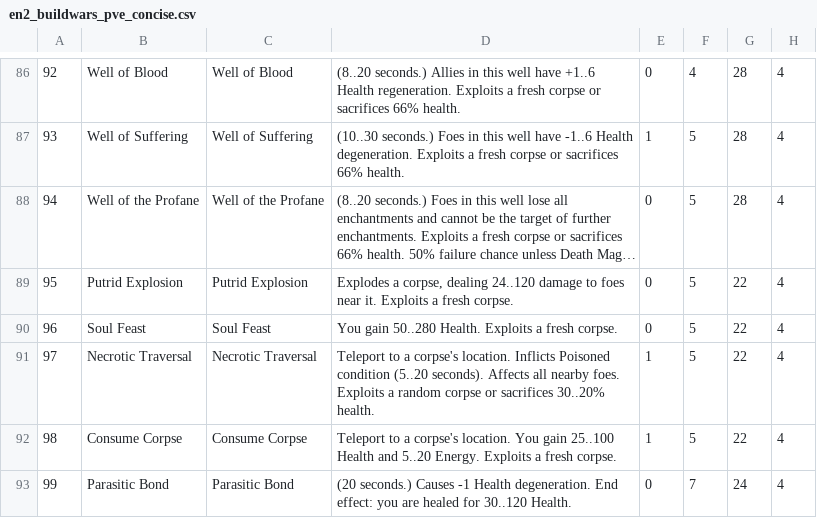
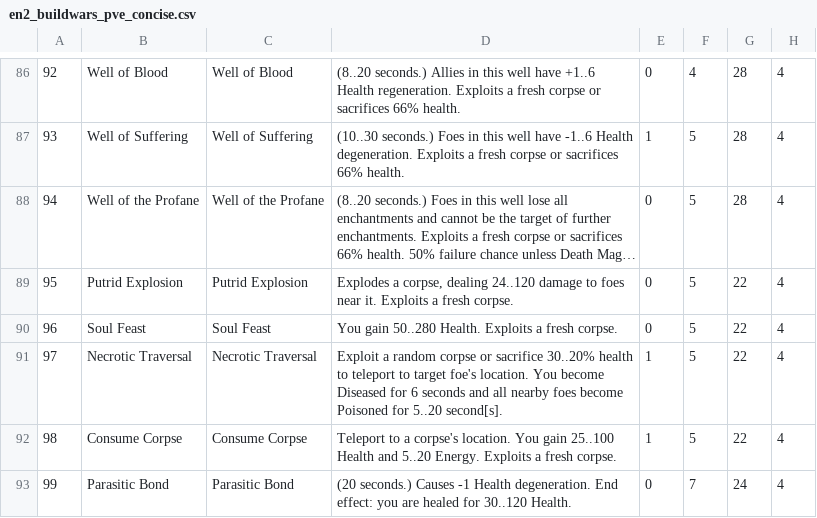
Before and after one commit to build-wars/gw-skilldata, a CSV file: pawned/en2_buildwars_pve_concise.csv, drawn as a sheet; only a part is shown, gaps mark what is left out; long unchanged cells end in …; the diff names each change by its address in the sheet, - before the commit and + after, or states it on an @@ line.

Commit message:
Deploying to gh-pages from @ build-wars/gw-skilldata@e8b5462a801a236ba176baa520c508c2ec67b48e 🚀

```diff
--- a/pawned/en2_buildwars_pve_concise.csv
+++ b/pawned/en2_buildwars_pve_concise.csv
-D91: Teleport to a corpse's location. Inflicts Poisoned condition (5..20 seconds). Affects all nearby foes. Exploits a random corpse or sacrifices 30..20% health.
+D91: Exploit a random corpse or sacrifice 30..20% health to teleport to target foe's location. You become Diseased for 6 seconds and all nearby foes become Poisoned for 5..20 second[s].
```
Also changed, not shown: pawned/en2_buildwars_pve.csv, pawned/en2_buildwars_pvp_concise.csv, 33 other files.
